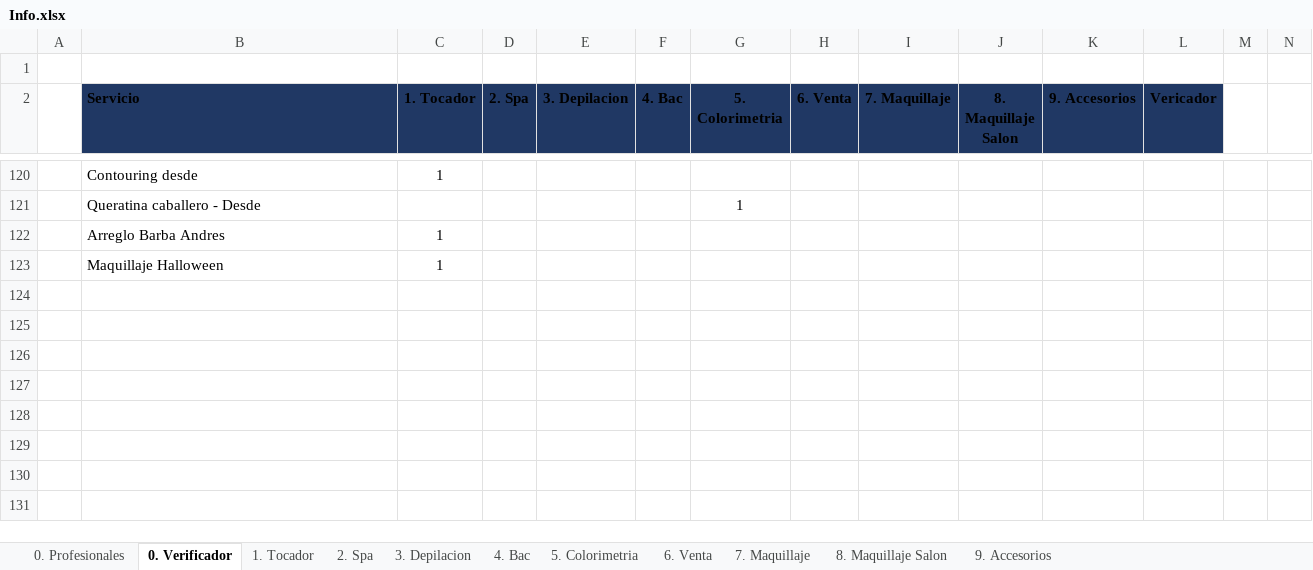
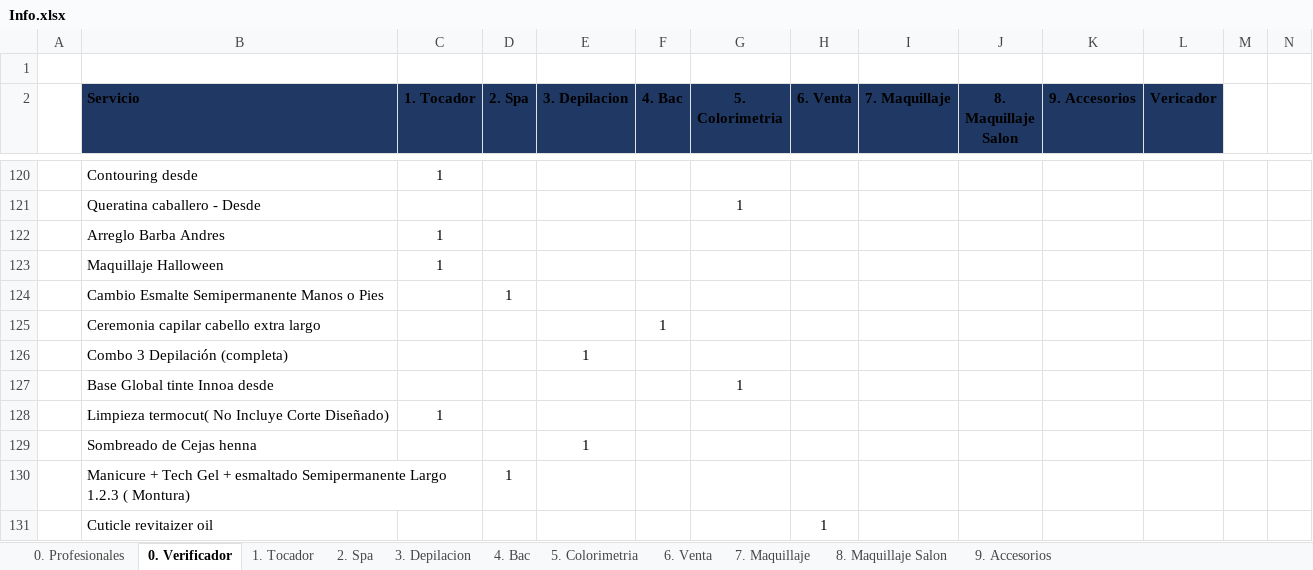
Before and after one commit to afarevalo/ForeverChic, an Excel workbook: 0. Nomina/Info.xlsx, sheet 0. Verificador, drawn as a sheet; only a part is shown, gaps mark what is left out; values as stored, in another font and other column widths than the file's, no borders; table styles not drawn; rows hold the shown columns only; the diff names each change by its address in the sheet, - before the commit and + after, or states it on an @@ line.

Commit message:
Ajustes Varios
Ajustes a la Base de Datos INFO
Nuevos servicios agregados

```diff
--- a/0. Nomina/Info.xlsx (sheet 0. Verificador)
+++ b/0. Nomina/Info.xlsx (sheet 0. Verificador)
+row 124:  | Cambio Esmalte Semipermanente Manos o Pies |  | 1
+row 125:  | Ceremonia capilar cabello extra largo |  |  |  | 1
+row 126:  | Combo 3 Depilación (completa) |  |  | 1
+row 127:  | Base Global tinte Innoa desde |  |  |  |  | 1
+row 128:  | Limpieza termocut( No Incluye Corte Diseñado) | 1
+row 129:  | Sombreado de Cejas henna |  |  | 1
+row 130:  | Manicure + Tech Gel + esmaltado Semipermanente Largo 1.2.3 ( Montura) |  | 1
+row 131:  | Cuticle revitaizer oil |  |  |  |  |  | 1
```
Also changed, not shown: sheet 3. Depilacion, sheet 2. Spa, sheet 5. Colorimetria, sheet 6. Venta, sheet 1. Tocador, sheet 4. Bac, 18 other files.
